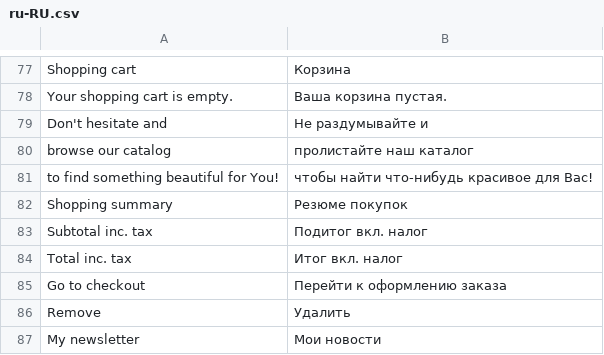
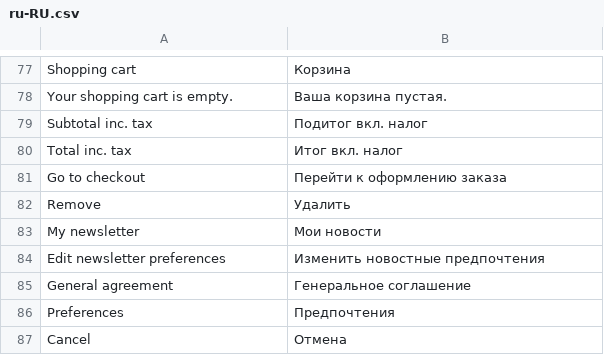
Before and after one commit to vuestorefront/vue-storefront, a CSV file: core/i18n/resource/i18n/ru-RU.csv, drawn as a sheet; only a part is shown, gaps mark what is left out; the shorter side is filled out with more unchanged rows; the diff names each change by its address in the sheet, - before the commit and + after, or states it on an @@ line.

```diff
--- a/core/i18n/resource/i18n/ru-RU.csv
+++ b/core/i18n/resource/i18n/ru-RU.csv
-row 79: Don't hesitate and | Не раздумывайте и
-row 80: browse our catalog | пролистайте наш каталог
-row 81: to find something beautiful for You! | чтобы найти что-нибудь красивое для Вас!
-row 82: Shopping summary | Резюме покупок
```
Also changed, not shown: core/i18n/resource/i18n/de-DE.csv, core/i18n/resource/i18n/es-ES.csv, 7 other files.
